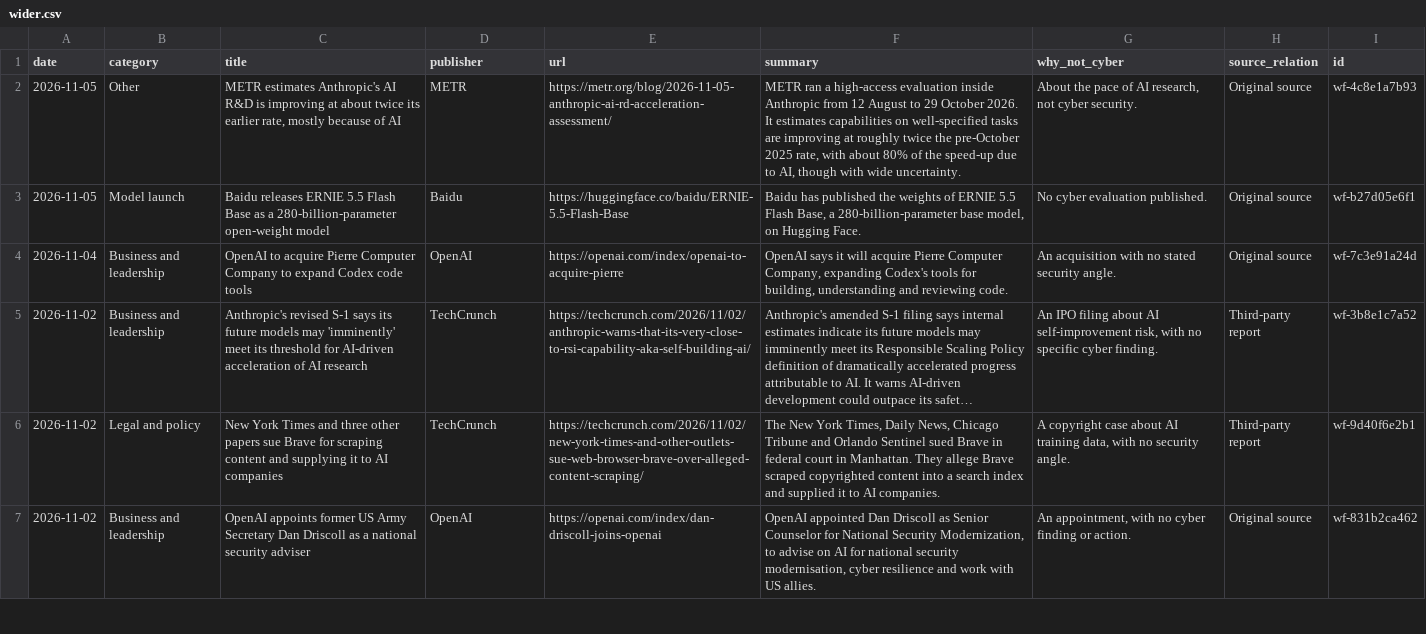
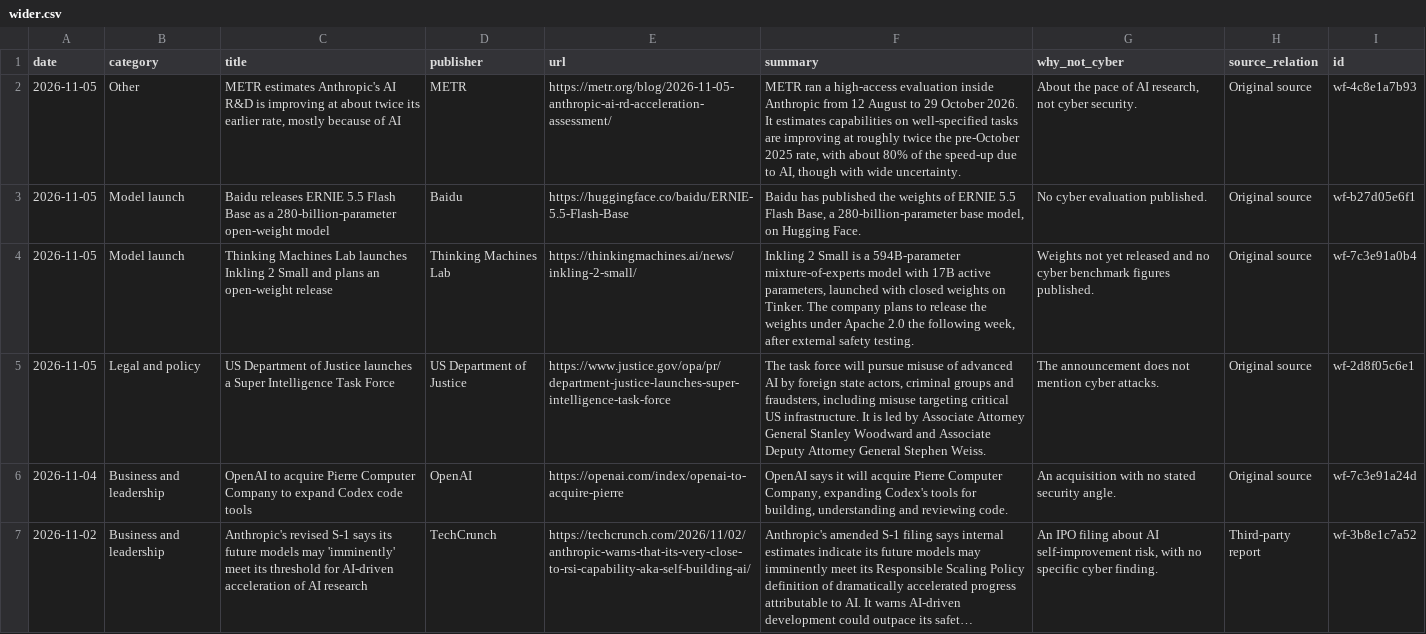
Before and after one commit to rotherdrummer/ai_cyber_news, a CSV file: data/wider.csv, drawn as a sheet; only a part is shown; the shorter side is filled out with more unchanged rows; long unchanged cells end in …; the diff names each change by its address in the sheet, - before the commit and + after, or states it on an @@ line.

```diff
--- a/data/wider.csv
+++ b/data/wider.csv
+row 4: 2026-11-05 | Model launch | Thinking Machines Lab launches Inkling 2 Small and plans an open-weight release | Thinking Machines Lab | https://thinkingmachines.ai/news/inkling-2-small/ | Inkling 2 Small is a 594B-parameter mixture-of-experts model with 17B active parameters, launched with closed weights on Tinker. The company plans to release the weights under Apache 2.0 the following week, after external safety testing. | Weights not yet released and no cyber benchmark figures published. | Original source | wf-7c3e91a0b4
+row 5: 2026-11-05 | Legal and policy | US Department of Justice launches a Super Intelligence Task Force | US Department of Justice | https://www.justice.gov/opa/pr/department-justice-launches-super-intelligence-task-force | The task force will pursue misuse of advanced AI by foreign state actors, criminal groups and fraudsters, including misuse targeting critical US infrastructure. It is led by Associate Attorney General Stanley Woodward and Associate Deputy Attorney General Stephen Weiss. | The announcement does not mention cyber attacks. | Original source | wf-2d8f05c6e1
```
Also changed, not shown: data/items.csv, data/period-2026-09.csv, 7 other files.
